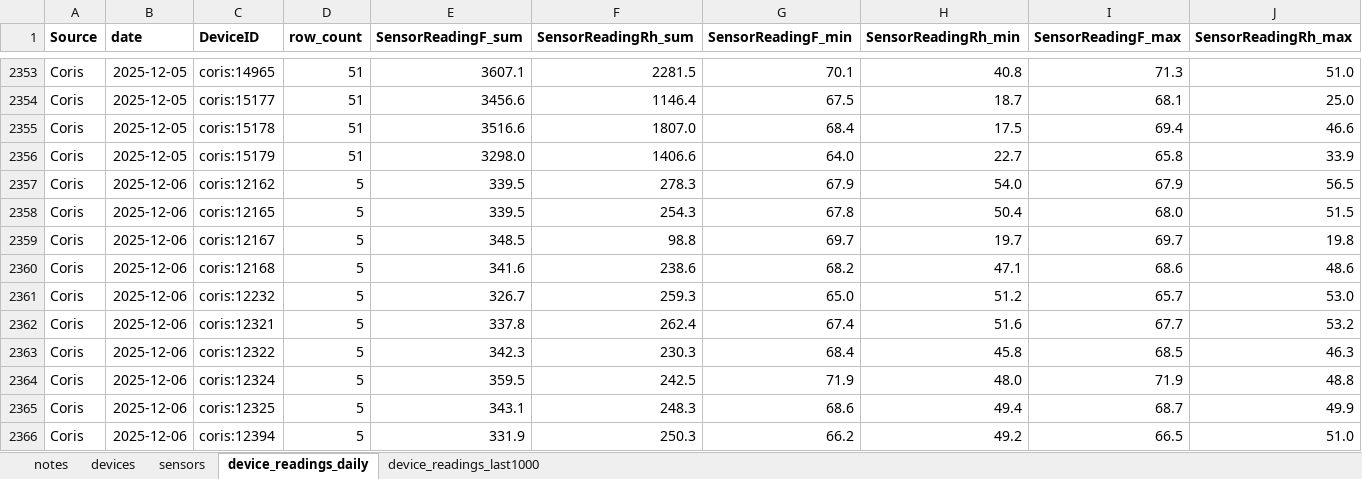
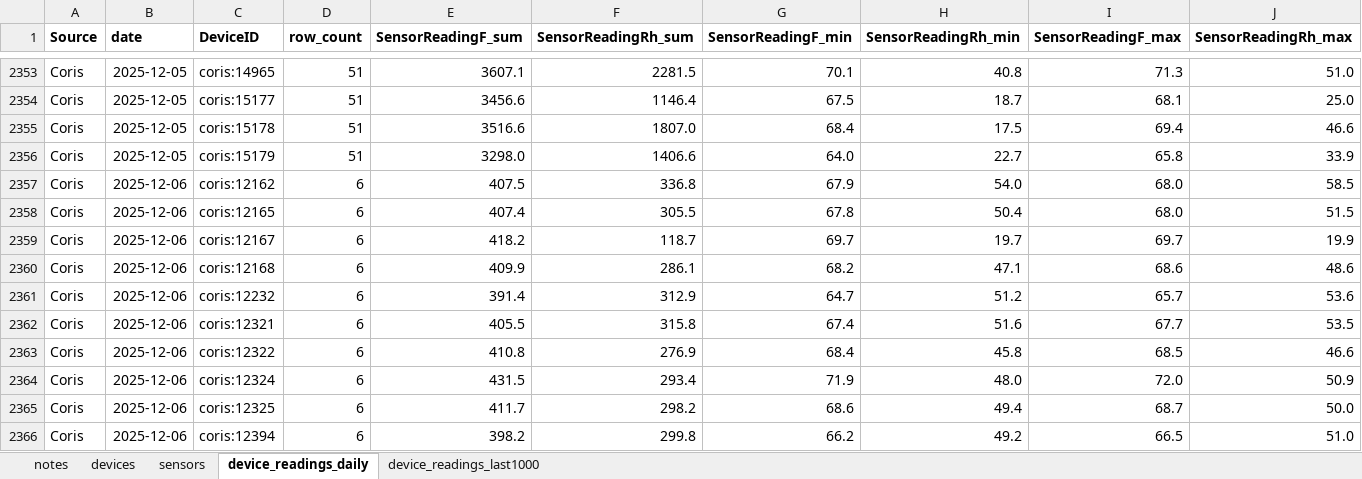
Before and after one commit to Environmental-Pipeline/environmental-sensor-poc, an Excel workbook: data-runner/consolidated-data-sample.xlsx, sheet device_readings_daily, drawn as a sheet; only a part is shown, gaps mark what is left out; values as stored, in another font and other column widths than the file's, no borders; the diff covers the shown part only; the diff names each change by its address in the sheet, - before the commit and + after, or states it on an @@ line.

```diff
--- a/data-runner/consolidated-data-sample.xlsx (sheet device_readings_daily)
+++ b/data-runner/consolidated-data-sample.xlsx (sheet device_readings_daily)
-D2357:D2366 (row_count): 5
+D2357:D2366 (row_count): 6
-E2357 (SensorReadingF_sum): 339.5
+E2357 (SensorReadingF_sum): 407.5
-F2357 (SensorReadingRh_sum): 278.3
+F2357 (SensorReadingRh_sum): 336.8
-I2357 (SensorReadingF_max): 67.9
+I2357 (SensorReadingF_max): 68.0
-J2357 (SensorReadingRh_max): 56.5
+J2357 (SensorReadingRh_max): 58.5
-E2358 (SensorReadingF_sum): 339.5
+E2358 (SensorReadingF_sum): 407.4
-F2358 (SensorReadingRh_sum): 254.3
+F2358 (SensorReadingRh_sum): 305.5
-E2359 (SensorReadingF_sum): 348.5
+E2359 (SensorReadingF_sum): 418.2
-F2359 (SensorReadingRh_sum): 98.8
+F2359 (SensorReadingRh_sum): 118.7
-J2359 (SensorReadingRh_max): 19.8
+J2359 (SensorReadingRh_max): 19.9
-E2360 (SensorReadingF_sum): 341.6
+E2360 (SensorReadingF_sum): 409.9
-F2360 (SensorReadingRh_sum): 238.6
+F2360 (SensorReadingRh_sum): 286.1
-E2361 (SensorReadingF_sum): 326.7
+E2361 (SensorReadingF_sum): 391.4
-F2361 (SensorReadingRh_sum): 259.3
+F2361 (SensorReadingRh_sum): 312.9
-G2361 (SensorReadingF_min): 65.0
+G2361 (SensorReadingF_min): 64.7
-J2361 (SensorReadingRh_max): 53.0
+J2361 (SensorReadingRh_max): 53.6
-E2362 (SensorReadingF_sum): 337.8
+E2362 (SensorReadingF_sum): 405.5
-F2362 (SensorReadingRh_sum): 262.4
+F2362 (SensorReadingRh_sum): 315.8
-J2362 (SensorReadingRh_max): 53.2
+J2362 (SensorReadingRh_max): 53.5
-E2363 (SensorReadingF_sum): 342.3
+E2363 (SensorReadingF_sum): 410.8
-F2363 (SensorReadingRh_sum): 230.3
+F2363 (SensorReadingRh_sum): 276.9
-J2363 (SensorReadingRh_max): 46.3
+J2363 (SensorReadingRh_max): 46.6
-E2364 (SensorReadingF_sum): 359.5
+E2364 (SensorReadingF_sum): 431.5
-F2364 (SensorReadingRh_sum): 242.5
+F2364 (SensorReadingRh_sum): 293.4
-I2364 (SensorReadingF_max): 71.9
+I2364 (SensorReadingF_max): 72.0
-J2364 (SensorReadingRh_max): 48.8
+J2364 (SensorReadingRh_max): 50.9
-E2365 (SensorReadingF_sum): 343.1
+E2365 (SensorReadingF_sum): 411.7
-F2365 (SensorReadingRh_sum): 248.3
+F2365 (SensorReadingRh_sum): 298.2
-J2365 (SensorReadingRh_max): 49.9
+J2365 (SensorReadingRh_max): 50.0
-E2366 (SensorReadingF_sum): 331.9
+E2366 (SensorReadingF_sum): 398.2
-F2366 (SensorReadingRh_sum): 250.3
+F2366 (SensorReadingRh_sum): 299.8
```
Also changed, not shown: 376 edited cells elsewhere in this sheet, sheet device_readings_last1000, 8 other files.
